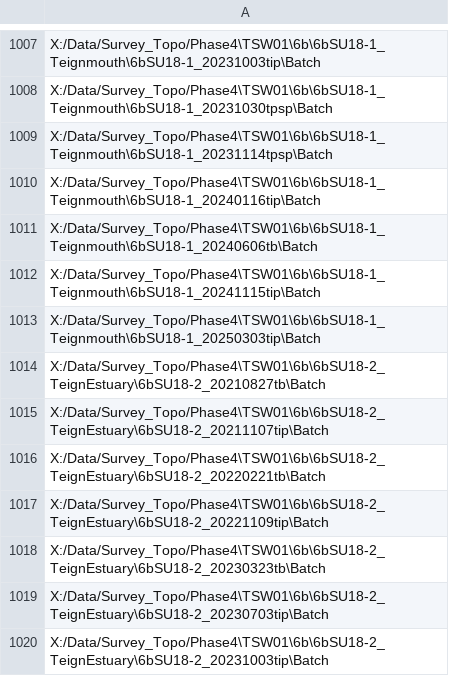
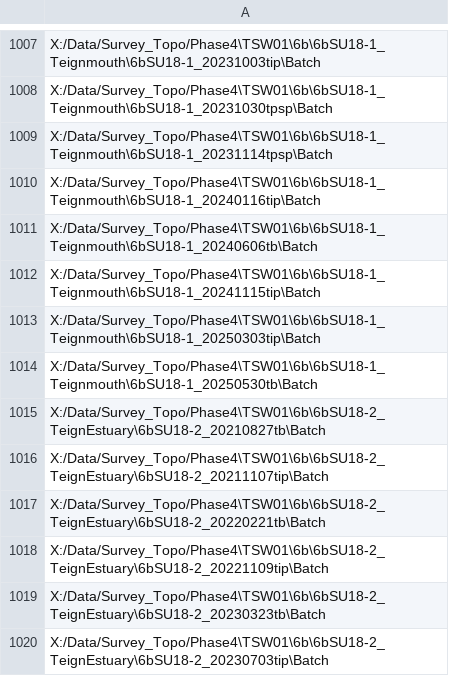
Before and after one commit to Plymouth-Coastal-Observatory/Data_Audit, a CSV file: All_Topo_Batch_Dirs.csv, drawn as a sheet; only a part is shown, gaps mark what is left out; the shorter side is filled out with more unchanged rows; the diff covers the shown part only; the diff names each change by its address in the sheet, - before the commit and + after, or states it on an @@ line.

```diff
--- a/All_Topo_Batch_Dirs.csv
+++ b/All_Topo_Batch_Dirs.csv
+row 1014: X:/Data/Survey_Topo/Phase4\TSW01\6b\6bSU18-1_Teignmouth\6bSU18-1_20250530tb\Batch
```
Also changed, not shown: 5 added rows and 5 removed rows elsewhere in this file, 6 other files.
